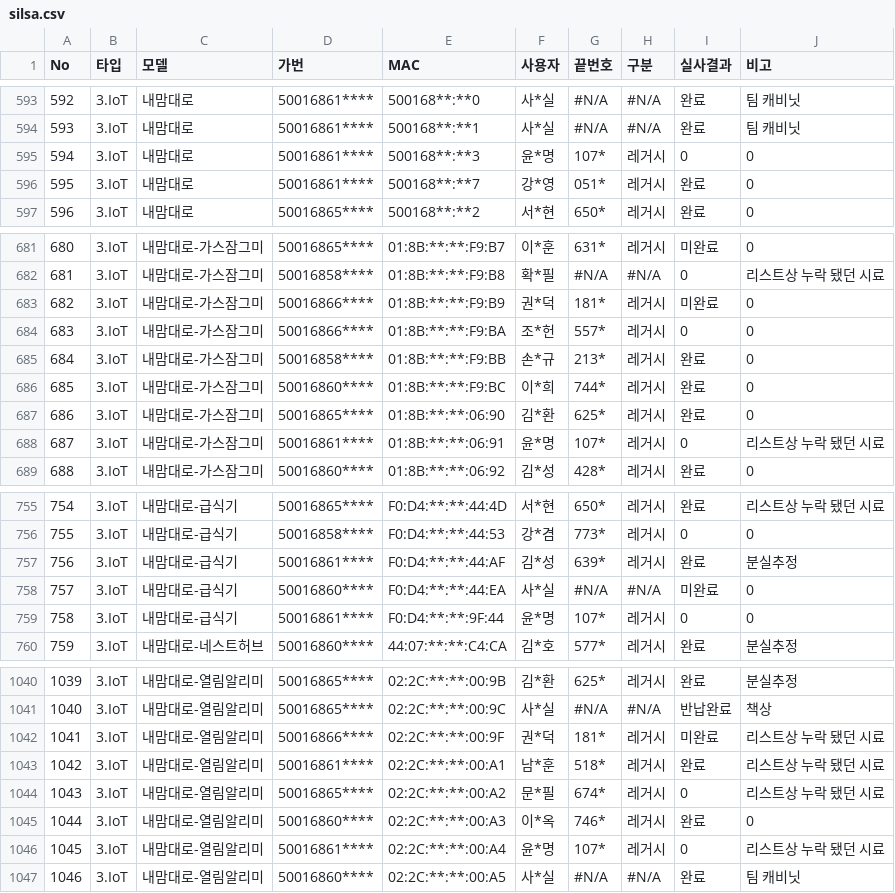
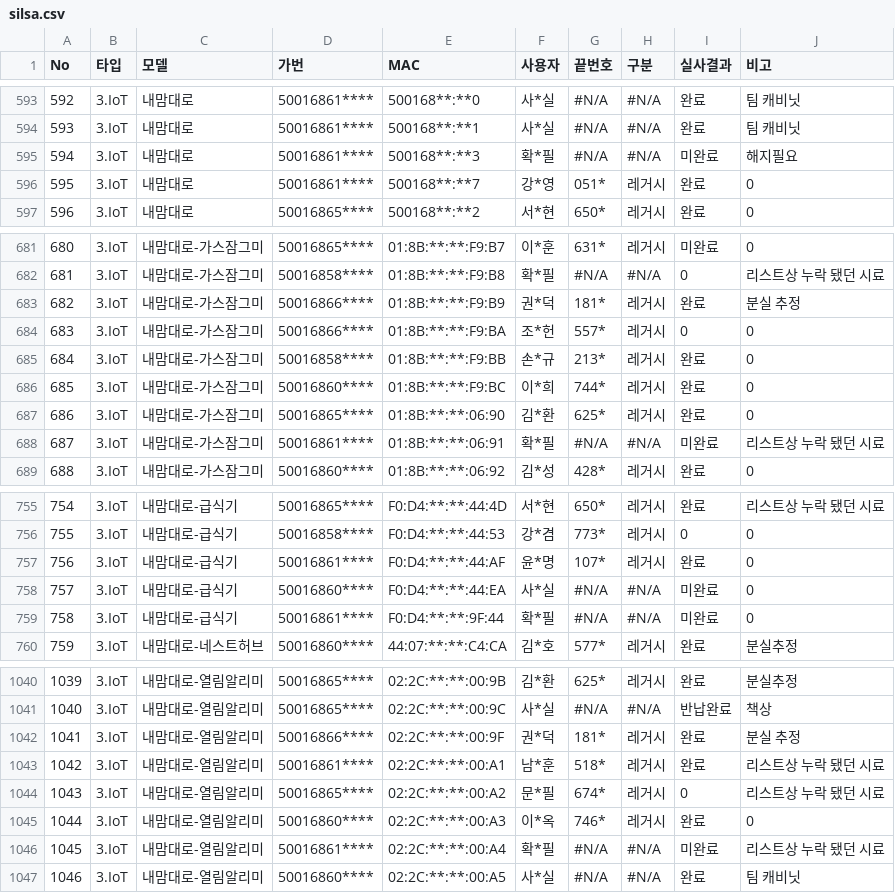
Before and after one commit to LGU-Quality/RealVerification, a CSV file: DD/silsa.csv, drawn as a sheet; only a part is shown, gaps mark what is left out; the diff covers the shown part only.

```diff
--- a/DD/silsa.csv
+++ b/DD/silsa.csv
@@ -594,3 +594,3 @@ No,타입,모델,가번,MAC,사용자,끝번호,구분,실사결과,비고
 593,3.IoT,내맘대로,50016861****,500168**:**1,사*실,#N/A,#N/A,완료,팀 캐비닛
-594,3.IoT,내맘대로,50016861****,500168**:**3,윤*명,107*,레거시,0,0
+594,3.IoT,내맘대로,50016861****,500168**:**3,확*필,#N/A,#N/A,미완료,해지필요
 595,3.IoT,내맘대로,50016861****,500168**:**7,강*영,051*,레거시,완료,0
@@ -682,3 +682,3 @@ No,타입,모델,가번,MAC,사용자,끝번호,구분,실사결과,비고
 681,3.IoT,내맘대로-가스잠그미,50016858****,01:8B:**:**:F9:B8,확*필,#N/A,#N/A,0,리스트상 누락 됐던 시료
-682,3.IoT,내맘대로-가스잠그미,50016866****,01:8B:**:**:F9:B9,권*덕,181*,레거시,미완료,0
+682,3.IoT,내맘대로-가스잠그미,50016866****,01:8B:**:**:F9:B9,권*덕,181*,레거시,완료,분실 추정
 683,3.IoT,내맘대로-가스잠그미,50016866****,01:8B:**:**:F9:BA,조*헌,557*,레거시,0,0
@@ -687,3 +687,3 @@ No,타입,모델,가번,MAC,사용자,끝번호,구분,실사결과,비고
 686,3.IoT,내맘대로-가스잠그미,50016865****,01:8B:**:**:06:90,김*환,625*,레거시,완료,0
-687,3.IoT,내맘대로-가스잠그미,50016861****,01:8B:**:**:06:91,윤*명,107*,레거시,0,리스트상 누락 됐던 시료
+687,3.IoT,내맘대로-가스잠그미,50016861****,01:8B:**:**:06:91,확*필,#N/A,#N/A,미완료,리스트상 누락 됐던 시료
 688,3.IoT,내맘대로-가스잠그미,50016860****,01:8B:**:**:06:92,김*성,428*,레거시,완료,0
@@ -756,5 +756,5 @@ No,타입,모델,가번,MAC,사용자,끝번호,구분,실사결과,비고
 755,3.IoT,내맘대로-급식기,50016858****,F0:D4:**:**:44:53,강*겸,773*,레거시,0,0
-756,3.IoT,내맘대로-급식기,50016861****,F0:D4:**:**:44:AF,김*성,639*,레거시,완료,분실추정
+756,3.IoT,내맘대로-급식기,50016861****,F0:D4:**:**:44:AF,윤*명,107*,레거시,완료,0
 757,3.IoT,내맘대로-급식기,50016860****,F0:D4:**:**:44:EA,사*실,#N/A,#N/A,미완료,0
-758,3.IoT,내맘대로-급식기,50016861****,F0:D4:**:**:9F:44,윤*명,107*,레거시,0,0
+758,3.IoT,내맘대로-급식기,50016861****,F0:D4:**:**:9F:44,확*필,#N/A,#N/A,미완료,0
 759,3.IoT,내맘대로-네스트허브,50016860****,44:07:**:**:C4:CA,김*호,577*,레거시,완료,분실추정
@@ -1041,3 +1041,3 @@ No,타입,모델,가번,MAC,사용자,끝번호,구분,실사결과,비고
 1040,3.IoT,내맘대로-열림알리미,50016865****,02:2C:**:**:00:9C,사*실,#N/A,#N/A,반납완료,책상
-1041,3.IoT,내맘대로-열림알리미,50016866****,02:2C:**:**:00:9F,권*덕,181*,레거시,미완료,리스트상 누락 됐던 시료
+1041,3.IoT,내맘대로-열림알리미,50016866****,02:2C:**:**:00:9F,권*덕,181*,레거시,완료,분실 추정
 1042,3.IoT,내맘대로-열림알리미,50016861****,02:2C:**:**:00:A1,남*훈,518*,레거시,완료,리스트상 누락 됐던 시료
@@ -1045,3 +1045,3 @@ No,타입,모델,가번,MAC,사용자,끝번호,구분,실사결과,비고
 1044,3.IoT,내맘대로-열림알리미,50016860****,02:2C:**:**:00:A3,이*옥,746*,레거시,완료,0
-1045,3.IoT,내맘대로-열림알리미,50016861****,02:2C:**:**:00:A4,윤*명,107*,레거시,0,리스트상 누락 됐던 시료
+1045,3.IoT,내맘대로-열림알리미,50016861****,02:2C:**:**:00:A4,확*필,#N/A,#N/A,미완료,리스트상 누락 됐던 시료
 1046,3.IoT,내맘대로-열림알리미,50016860****,02:2C:**:**:00:A5,사*실,#N/A,#N/A,완료,팀 캐비닛
```
Also changed, not shown: 134 edited cells elsewhere in this file.
